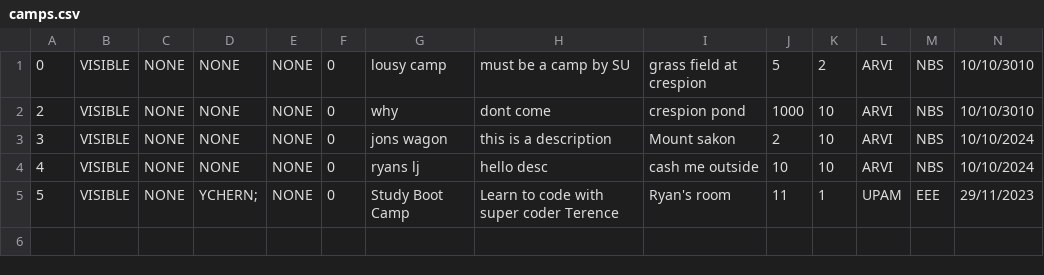
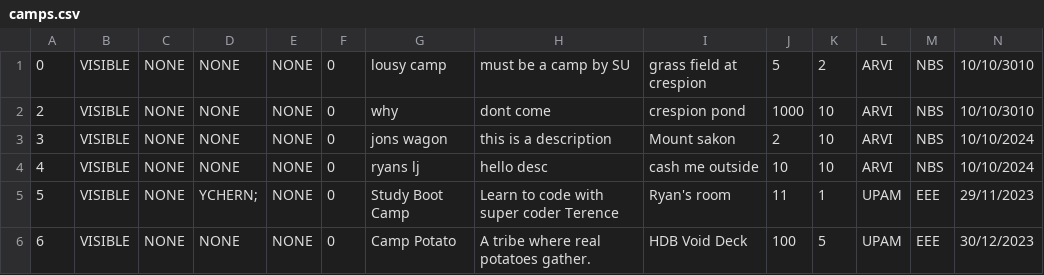
Before and after one commit to tersimdev/java-oop-demo, a CSV file: data/camps/camps.csv, drawn as a sheet; only a part is shown; rows hold the shown columns only; the diff names each change by its address in the sheet, - before the commit and + after, or states it on an @@ line.

```diff
--- a/data/camps/camps.csv
+++ b/data/camps/camps.csv
+row 6: 6 | VISIBLE | NONE | NONE | NONE | 0 | Camp Potato | A tribe where real potatoes gather. | HDB Void Deck | 100 | 5 | UPAM | EEE | 30/12/2023
```
Also changed, not shown: data/users/students.csv, 3 other files.
